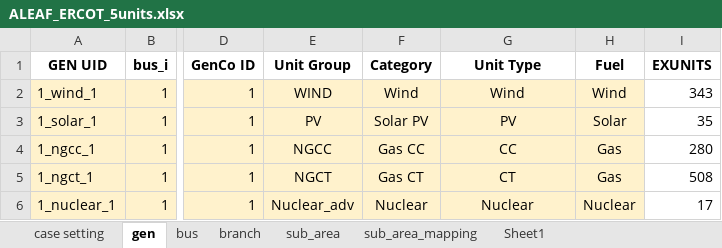
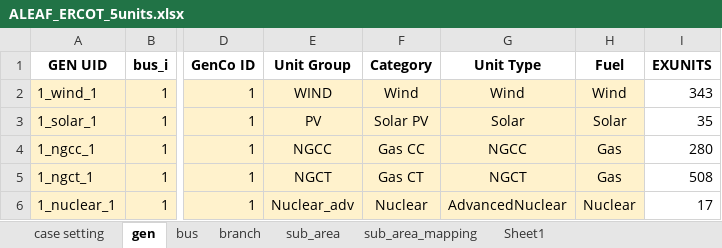
Before and after one commit to abce-dev/abce, an Excel workbook: inputs/ALEAF_inputs/ALEAF_ERCOT_5units.xlsx, sheet gen, drawn as a sheet; only a part is shown, gaps mark what is left out; values as stored, in another font and other column widths than the file's, no borders; the diff names each change by its address in the sheet, - before the commit and + after, or states it on an @@ line.

Commit message:
changing 'UNIT_TYPE' and 'Unit Type' columns to hold the standardized, descriptive unit type names for ABCE

```diff
--- a/inputs/ALEAF_inputs/ALEAF_ERCOT_5units.xlsx (sheet gen)
+++ b/inputs/ALEAF_inputs/ALEAF_ERCOT_5units.xlsx (sheet gen)
-G3 (Unit Type): PV
+G3 (Unit Type): Solar
-G4 (Unit Type): CC
+G4 (Unit Type): NGCC
-G5 (Unit Type): CT
+G5 (Unit Type): NGCT
-G6 (Unit Type): Nuclear
+G6 (Unit Type): AdvancedNuclear
```
Also changed, not shown: inputs/ALEAF_inputs/ALEAF_Master_LC_GEP_original.xlsx.
